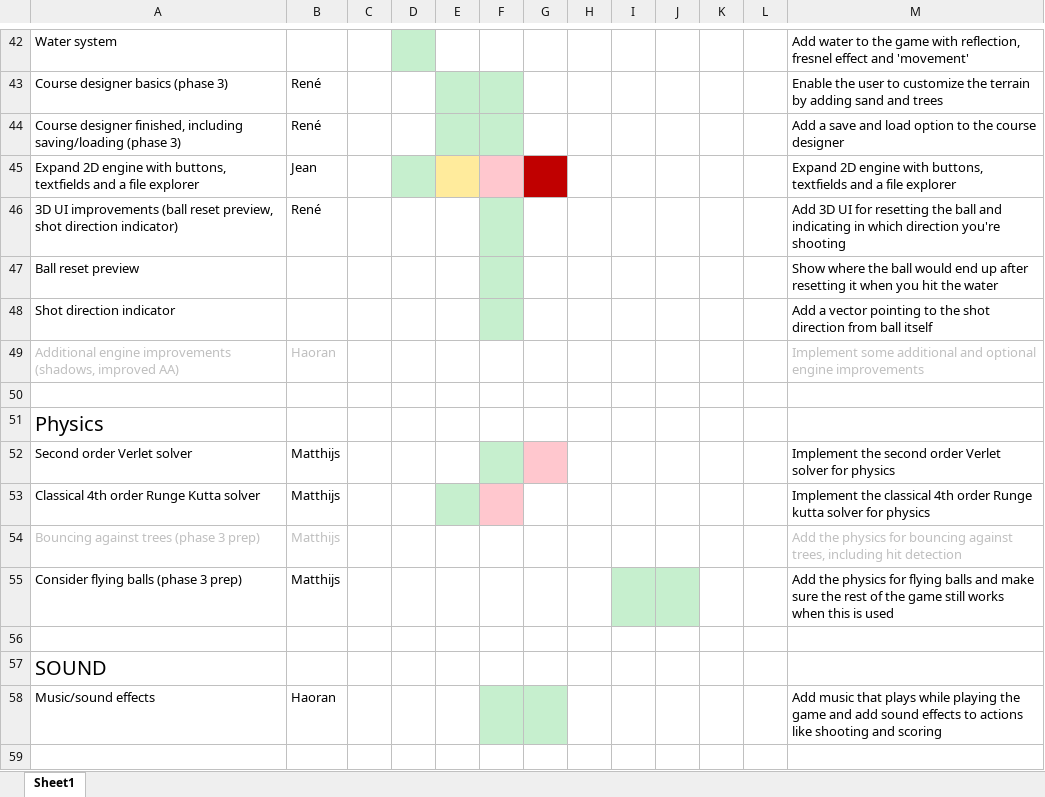
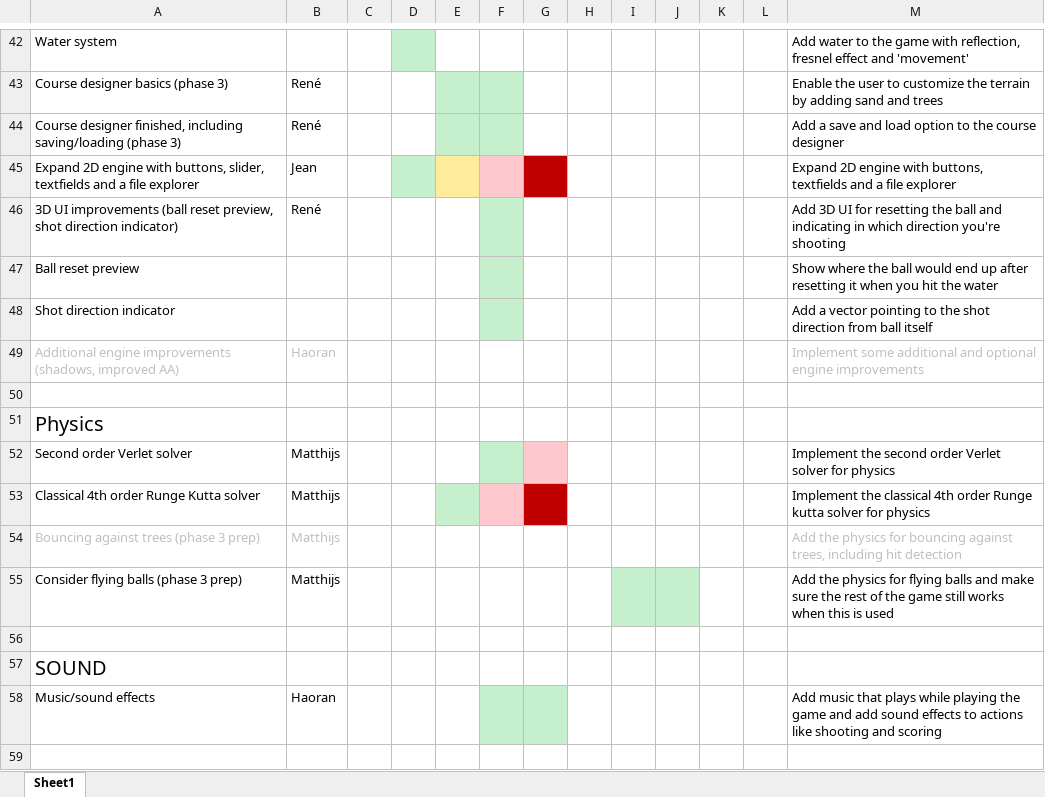
Before and after one commit to renesteeman/Project1-2_Group4, an Excel workbook: Organization/Planning.xlsx, sheet Sheet1, drawn as a sheet; only a part is shown, gaps mark what is left out; values as stored, in another font and other column widths than the file's, no borders; the diff names each change by its address in the sheet, - before the commit and + after, or states it on an @@ line.

```diff
--- a/Organization/Planning.xlsx (sheet Sheet1)
+++ b/Organization/Planning.xlsx (sheet Sheet1)
-A45: …with buttons, textfields and…
+A45: …with buttons, slider, textfields and…
-G53 fill: none
+G53 fill: #C00000
```
Also changed, not shown: 28 other files.
